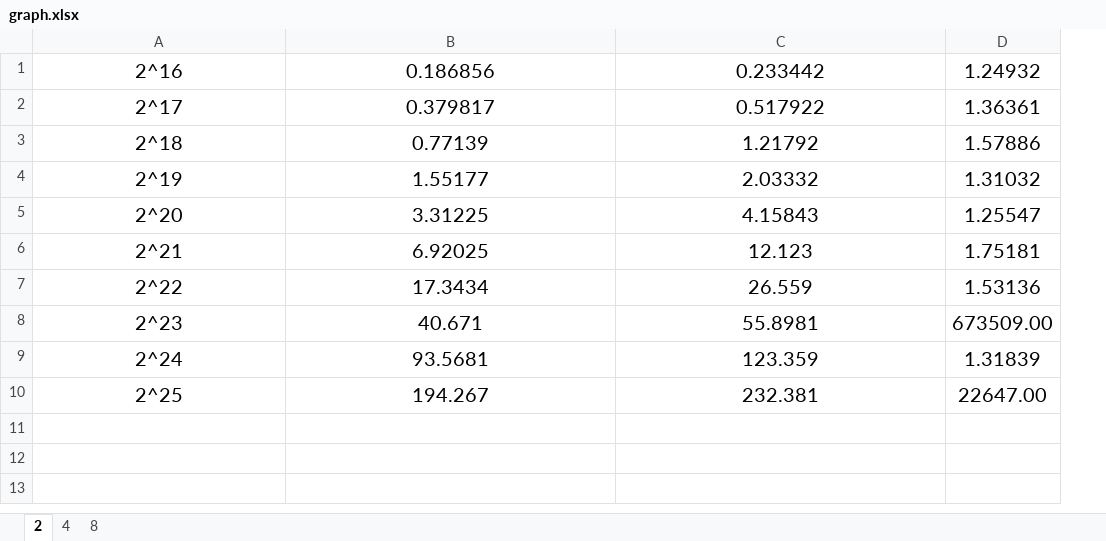
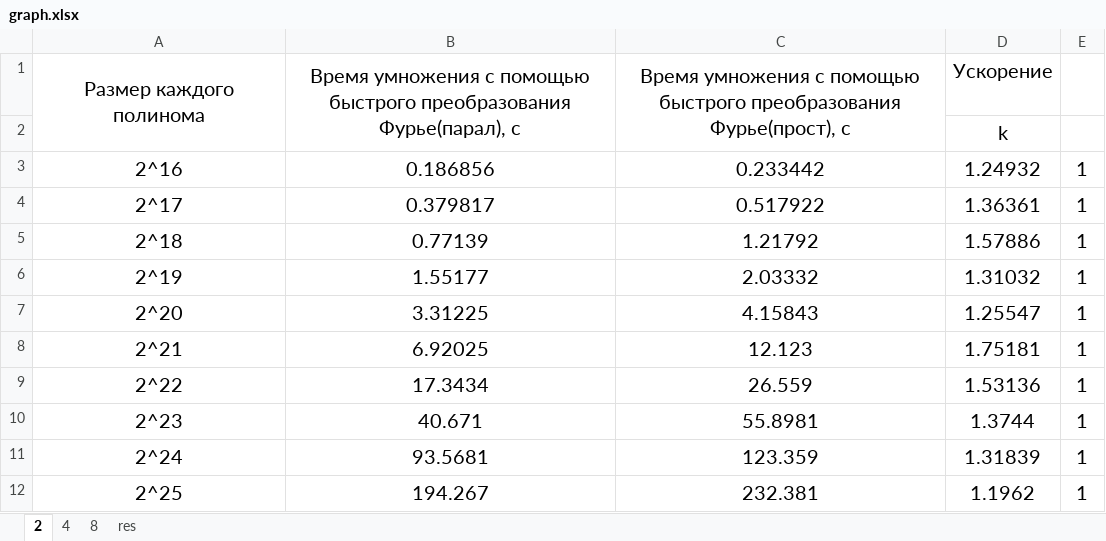
Before and after one commit to Igordeveloperr/kurs3_2, an Excel workbook: Parallel_Prog/laba2/graph.xlsx, sheet 2, drawn as a sheet; values as stored, in another font and other column widths than the file's, no borders; charts and pictures not drawn; addresses are those after the commit; the diff names each change by its address in the sheet, - before the commit and + after, or states it on an @@ line.

```diff
--- a/Parallel_Prog/laba2/graph.xlsx (sheet 2)
+++ b/Parallel_Prog/laba2/graph.xlsx (sheet 2)
+sheet tab: res
+column E, rows 3-12: all 1
+row 1: Размер каждого полинома | Время умножения с помощью быстрого преобразования Фурье(парал), с | Время умножения с помощью быстрого преобразования Фурье(прост), с | Ускорение
+row 2:  |  |  | k
-D10: 673509.00
+D10: 1.3744
-D12: 22647.00
+D12: 1.1962
```
Also changed, not shown: sheet 4, sheet 8, charts or pictures, Parallel_Prog/laba3/tests1111.xlsx, Parallel_Prog/laba3_POSIX/tests222.xlsx, 1 other file.
